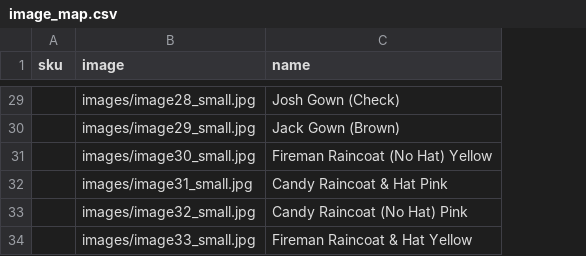
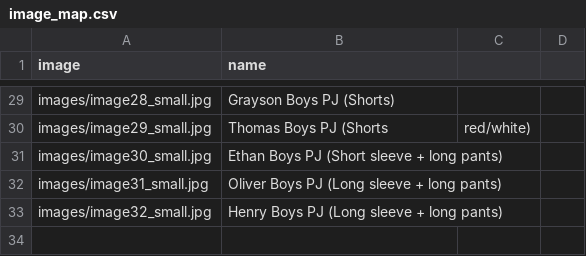
Before and after one commit to Anya916/marleen-molenaar-wholesale, a CSV file: image_map.csv, drawn as a sheet; only a part is shown, gaps mark what is left out; removed rows and columns are numbered as before the commit, all else as after; the diff covers the shown part only; the diff names each change by its address in the sheet, - before the commit and + after, or states it on an @@ line.

Commit message:
Update image_map.csv

```diff
--- a/image_map.csv
+++ b/image_map.csv
-column A (sku), empty
+column C, row 30: red/white)
+column D, empty
-B29 (name): Josh Gown (Check)
+B29 (name): Grayson Boys PJ (Shorts)
-B30 (name): Jack Gown (Brown)
+B30 (name): Thomas Boys PJ (Shorts
-B31 (name): Fireman Raincoat (No Hat) Yellow
+B31 (name): Ethan Boys PJ (Short sleeve + long pants)
-B32 (name): Candy Raincoat & Hat Pink
+B32 (name): Oliver Boys PJ (Long sleeve + long pants)
-B33 (name): Candy Raincoat (No Hat) Pink
+B33 (name): Henry Boys PJ (Long sleeve + long pants)
-row 34:  | images/image33_small.jpg | Fireman Raincoat & Hat Yellow
```
Also changed, not shown: 20 edited cells elsewhere in this file.
